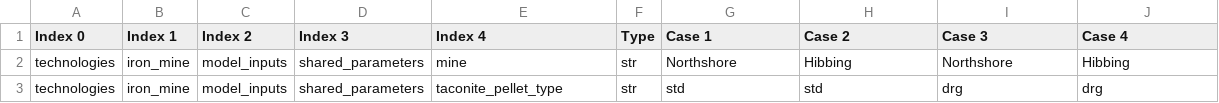
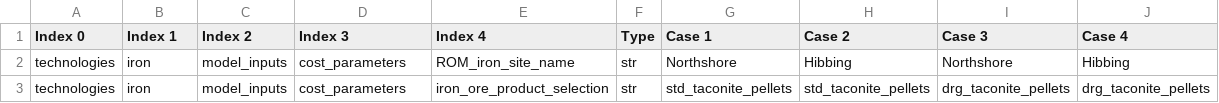
Before and after one commit to NREL/H2Integrate, a CSV file: examples/20_iron_mn_to_il/test_inputs.csv, drawn as a sheet.

```diff
--- a/examples/20_iron_mn_to_il/test_inputs.csv
+++ b/examples/20_iron_mn_to_il/test_inputs.csv
@@ -1,3 +1,3 @@
 Index 0,Index 1,Index 2,Index 3,Index 4,Type,Case 1,Case 2,Case 3,Case 4,
-technologies,iron_mine,model_inputs,shared_parameters,mine,str,Northshore,Hibbing,Northshore,Hibbing,
-technologies,iron_mine,model_inputs,shared_parameters,taconite_pellet_type,str,std,std,drg,drg,
+technologies,iron,model_inputs,cost_parameters,ROM_iron_site_name,str,Northshore,Hibbing,Northshore,Hibbing,
+technologies,iron,model_inputs,cost_parameters,iron_ore_product_selection,str,std_taconite_pellets,std_taconite_pellets,drg_taconite_pellets,drg_taconite_pellets,
```
Also changed, not shown: 11 other files.
